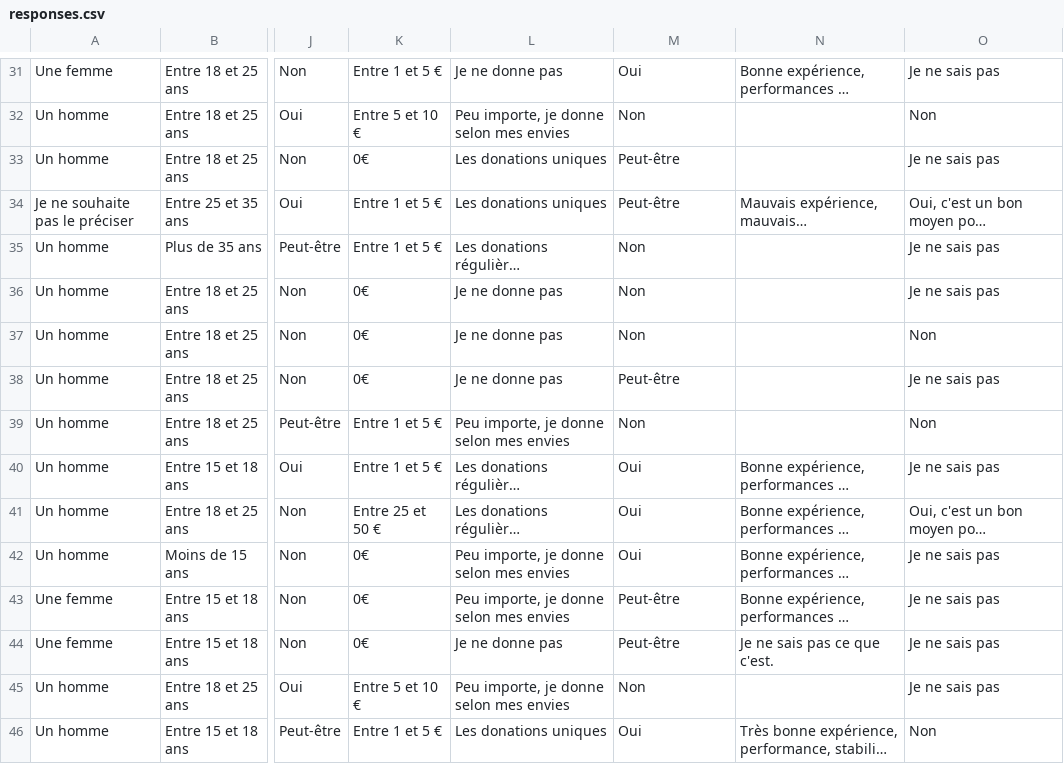
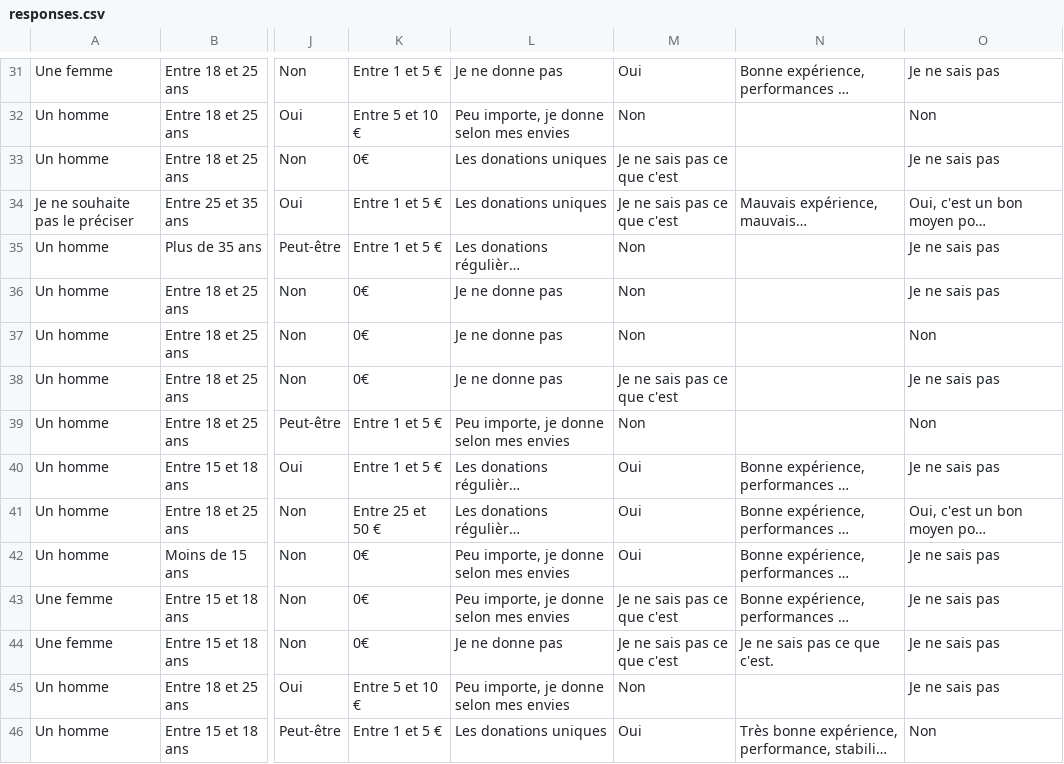
Before and after one commit to sundowndev/livre-blanc-video, a CSV file: data/responses.csv, drawn as a sheet; only a part is shown, gaps mark what is left out; long unchanged cells end in …; the diff covers the shown part only; the diff names each change by its address in the sheet, - before the commit and + after, or states it on an @@ line.

```diff
--- a/data/responses.csv
+++ b/data/responses.csv
-M33:M34: Peut-être
+M33:M34: Je ne sais pas ce que c'est
-M38: Peut-être
+M38: Je ne sais pas ce que c'est
-M43:M44: Peut-être
+M43:M44: Je ne sais pas ce que c'est
```
Also changed, not shown: 8 edited cells elsewhere in this file.
